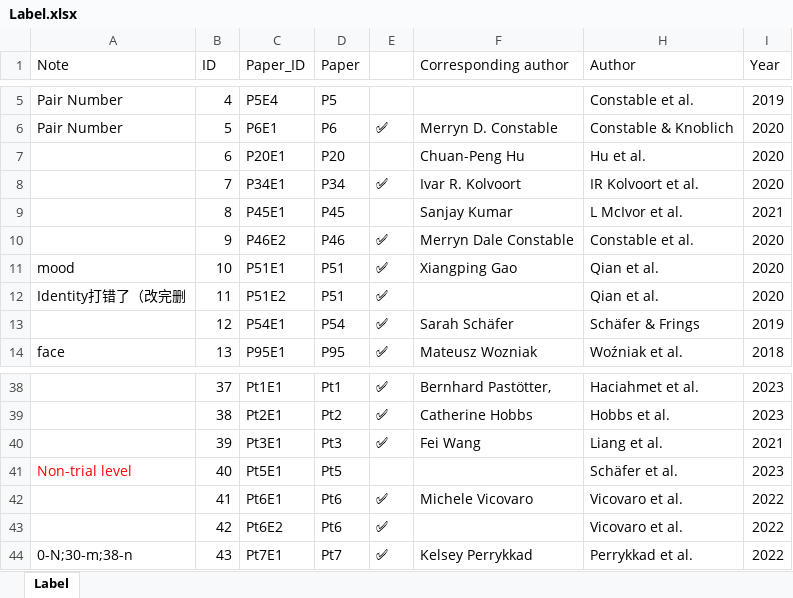
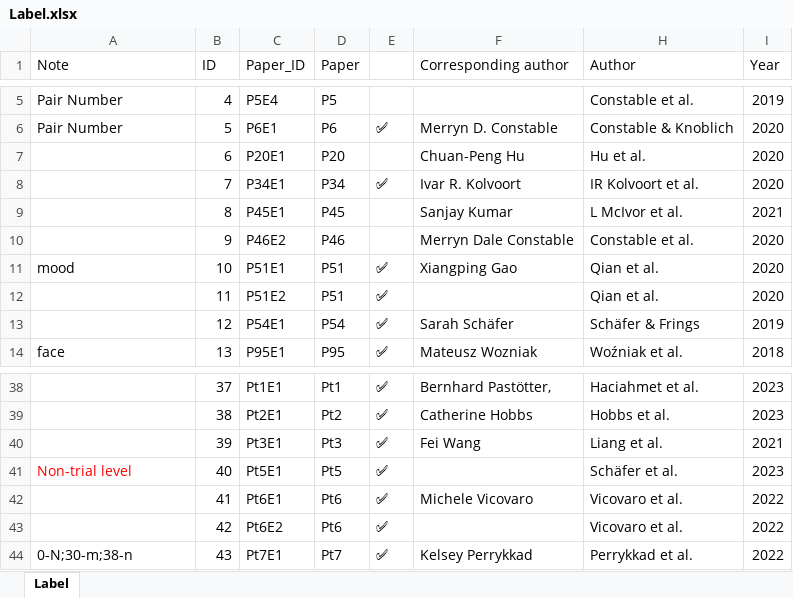
Before and after one commit to WangOldBig/SPE_Database, an Excel workbook: Label.xlsx, sheet Label, drawn as a sheet; only a part is shown, gaps mark what is left out; values as stored, in another font and other column widths than the file's, no borders; the diff names each change by its address in the sheet, - before the commit and + after, or states it on an @@ line.

```diff
--- a/Label.xlsx (sheet Label)
+++ b/Label.xlsx (sheet Label)
-E10: ✅
+E10: (empty)
-A12 (Note): Identity打错了（改完删
+A12 (Note): (empty)
-E41: (empty)
+E41: ✅
```
Also changed, not shown: Contact information.xlsx, SPMT_Email.xlsx, 1 other file.
